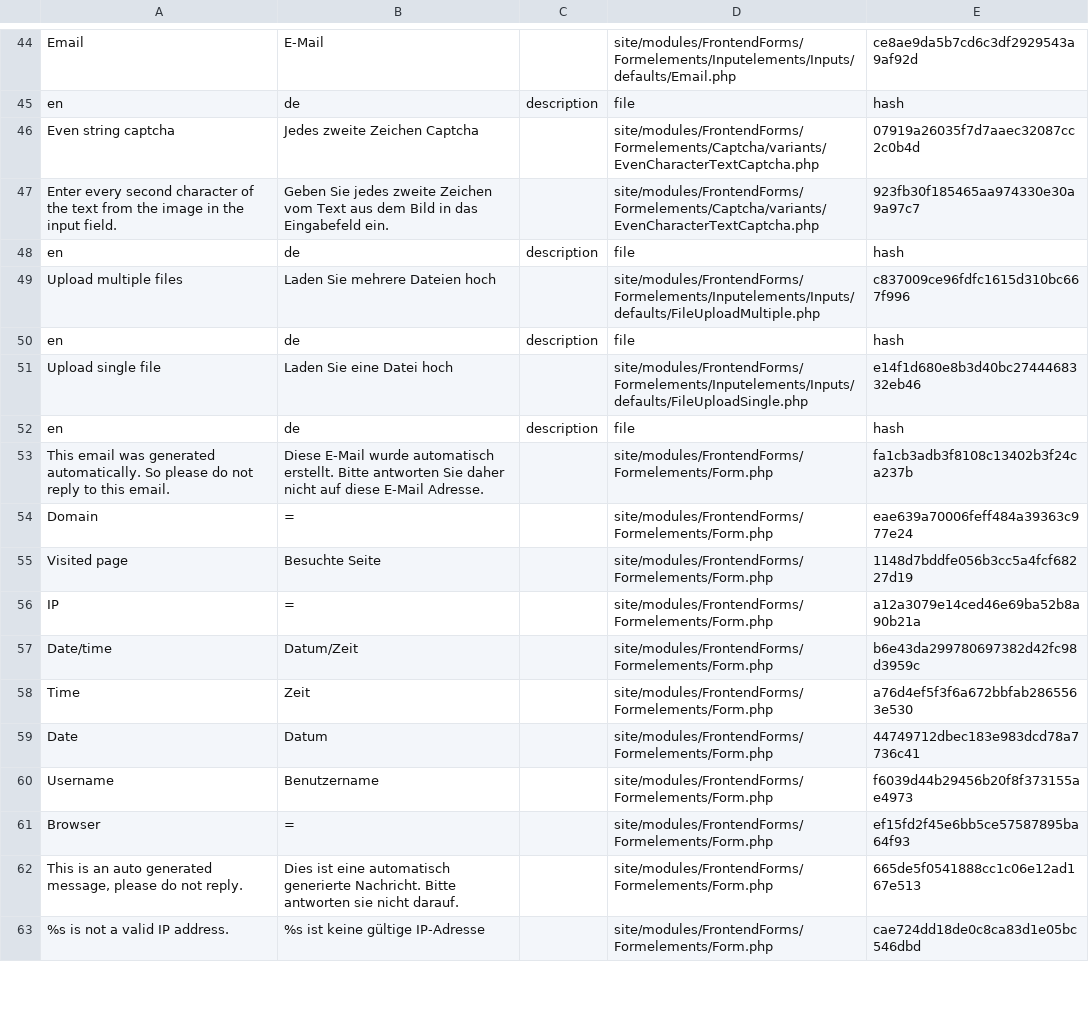
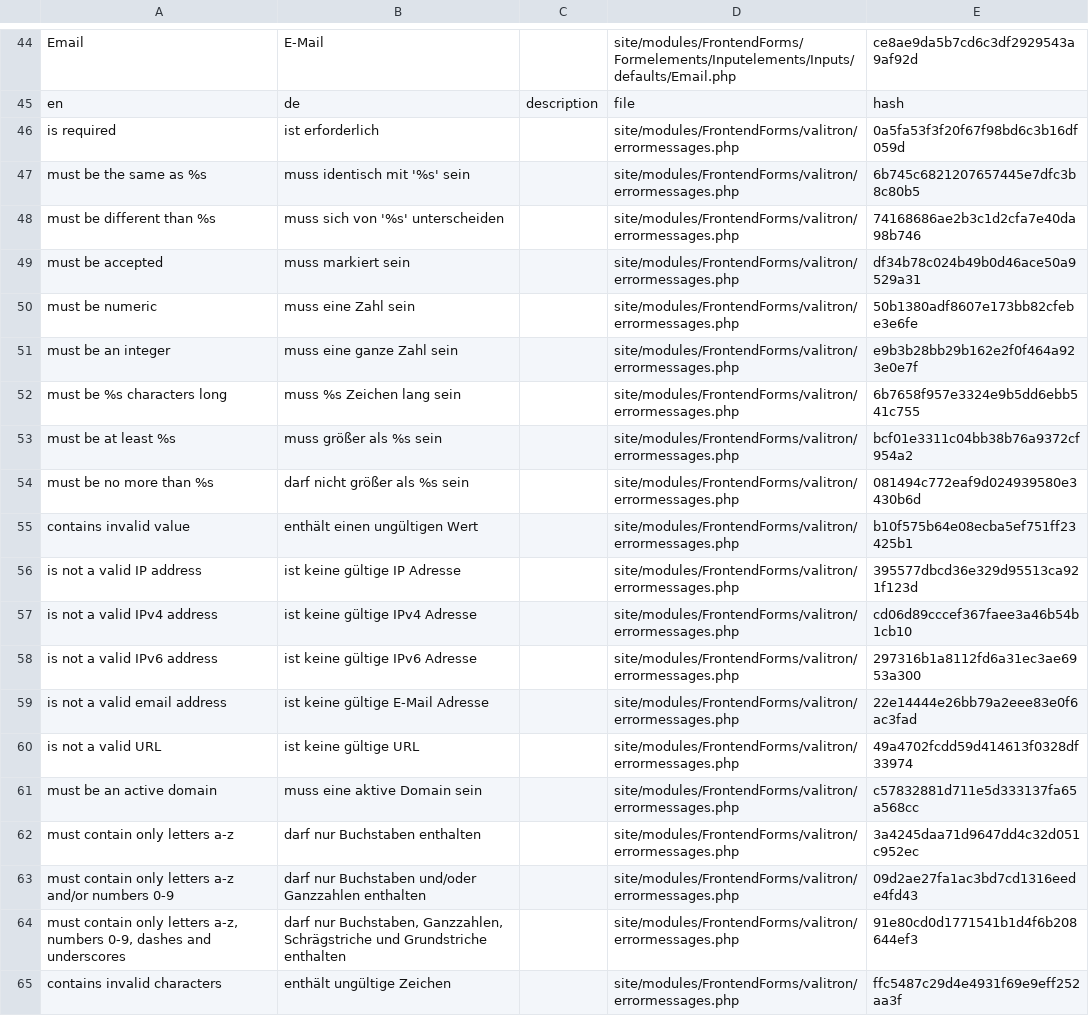
Before and after one commit to juergenweb/FrontendForms, a CSV file: languages/de.csv, drawn as a sheet; only a part is shown, gaps mark what is left out; the shorter side is filled out with more unchanged rows; the diff covers the shown part only.

Commit message:
Update de.csv

```diff
--- a/languages/de.csv
+++ b/languages/de.csv
@@ -45 +45,21 @@ Email,E-Mail,,site/modules/FrontendForms/Formelements/Inputelements/Inputs/defau
 en,de,description,file,hash
+"is required","ist erforderlich",,site/modules/FrontendForms/valitron/errormessages.php,0a5fa53f3f20f67f98bd6c3b16df059d
+"must be the same as %s","muss identisch mit '%s' sein",,site/modules/FrontendForms/valitron/errormessages.php,6b745c6821207657445e7dfc3b8c80b5
+"must be different than %s","muss sich von '%s' unterscheiden",,site/modules/FrontendForms/valitron/errormessages.php,74168686ae2b3c1d2cfa7e40da98b746
+"must be accepted","muss markiert sein",,site/modules/FrontendForms/valitron/errormessages.php,df34b78c024b49b0d46ace50a9529a31
+"must be numeric","muss eine Zahl sein",,site/modules/FrontendForms/valitron/errormessages.php,50b1380adf8607e173bb82cfebe3e6fe
+"must be an integer","muss eine ganze Zahl sein",,site/modules/FrontendForms/valitron/errormessages.php,e9b3b28bb29b162e2f0f464a923e0e7f
+"must be %s characters long","muss %s Zeichen lang sein",,site/modules/FrontendForms/valitron/errormessages.php,6b7658f957e3324e9b5dd6ebb541c755
+"must be at least %s","muss größer als %s sein",,site/modules/FrontendForms/valitron/errormessages.php,bcf01e3311c04bb38b76a9372cf954a2
+"must be no more than %s","darf nicht größer als %s  sein",,site/modules/FrontendForms/valitron/errormessages.php,081494c772eaf9d024939580e3430b6d
+"contains invalid value","enthält einen ungültigen Wert",,site/modules/FrontendForms/valitron/errormessages.php,b10f575b64e08ecba5ef751ff23425b1
+"is not a valid IP address","ist keine gültige IP Adresse",,site/modules/FrontendForms/valitron/errormessages.php,395577dbcd36e329d95513ca921f123d
+"is not a valid IPv4 address","ist keine gültige IPv4 Adresse",,site/modules/FrontendForms/valitron/errormessages.php,cd06d89cccef367faee3a46b54b1cb10
+"is not a valid IPv6 address","ist keine gültige IPv6 Adresse",,site/modules/FrontendForms/valitron/errormessages.php,297316b1a8112fd6a31ec3ae6953a300
+"is not a valid email address","ist keine gültige E-Mail Adresse",,site/modules/FrontendForms/valitron/errormessages.php,22e14444e26bb79a2eee83e0f6ac3fad
+"is not a valid URL","ist keine gültige URL",,site/modules/FrontendForms/valitron/errormessages.php,49a4702fcdd59d414613f0328df33974
+"must be an active domain","muss eine aktive Domain sein",,site/modules/FrontendForms/valitron/errormessages.php,c57832881d711e5d333137fa65a568cc
+"must contain only letters a-z","darf nur Buchstaben enthalten",,site/modules/FrontendForms/valitron/errormessages.php,3a4245daa71d9647dd4c32d051c952ec
+"must contain only letters a-z and/or numbers 0-9","darf nur Buchstaben und/oder Ganzzahlen enthalten",,site/modules/FrontendForms/valitron/errormessages.php,09d2ae27fa1ac3bd7cd1316eede4fd43
+"must contain only letters a-z, numbers 0-9, dashes and underscores","darf nur Buchstaben, Ganzzahlen, Schrägstriche und Grundstriche enthalten",,site/modules/FrontendForms/valitron/errormessages.php,91e80cd0d1771541b1d4f6b208644ef3
+"contains invalid characters","enthält ungültige Zeichen",,site/modules/FrontendForms/valitron/errormessages.php,ffc5487c29d4e4931f69e9eff252aa3f
```
Also changed, not shown: 15 added rows and 7 removed rows elsewhere in this file.
